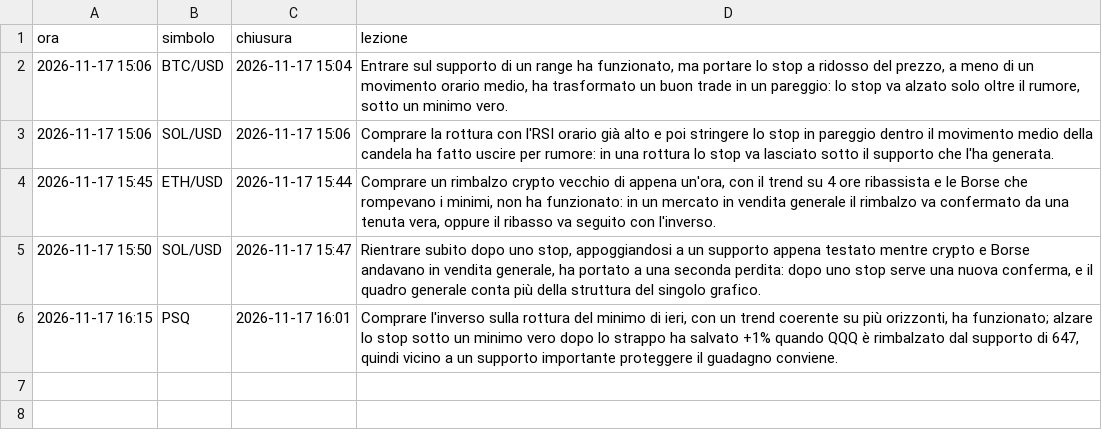
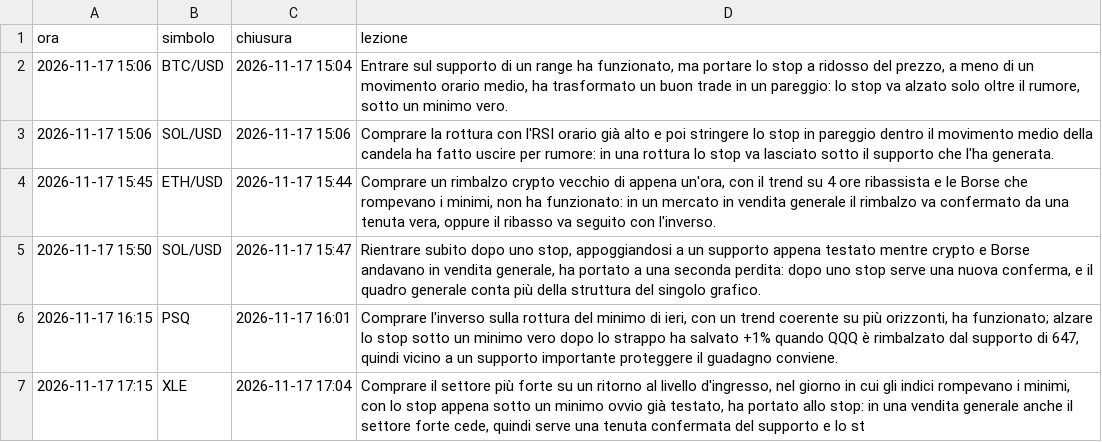
Before and after one commit to elfacvndo/timestral-bot, a CSV file: logs/analista_lezioni.csv, drawn as a sheet.

```diff
--- a/logs/analista_lezioni.csv
+++ b/logs/analista_lezioni.csv
@@ -6 +6,2 @@ ora,simbolo,chiusura,lezione
 2026-11-17 16:15,PSQ,2026-11-17 16:01,"Comprare l'inverso sulla rottura del minimo di ieri, con un trend coerente su più orizzonti, ha funzionato; alzare lo stop sotto un minimo vero dopo lo strappo ha salvato +1% quando QQQ è rimbalzato dal supporto di 647, quindi vicino a un supporto importante proteggere il guadagno conviene."
+2026-11-17 17:15,XLE,2026-11-17 17:04,"Comprare il settore più forte su un ritorno al livello d'ingresso, nel giorno in cui gli indici rompevano i minimi, con lo stop appena sotto un minimo ovvio già testato, ha portato allo stop: in una vendita generale anche il settore forte cede, quindi serve una tenuta confermata del supporto e lo st"
```
Also changed, not shown: logs/analista_decisioni.csv.
